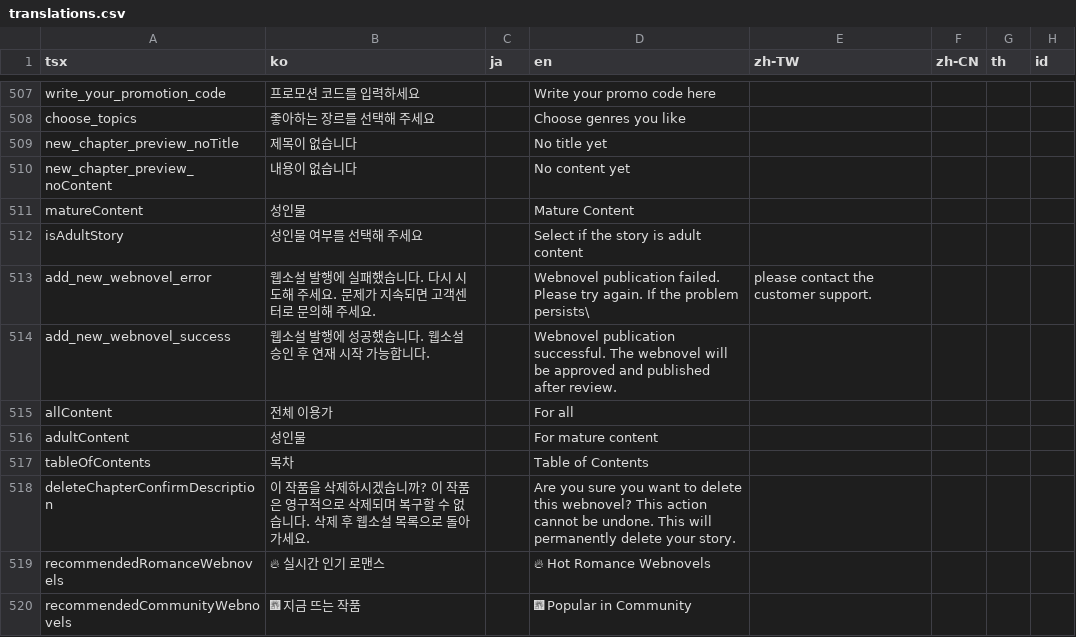
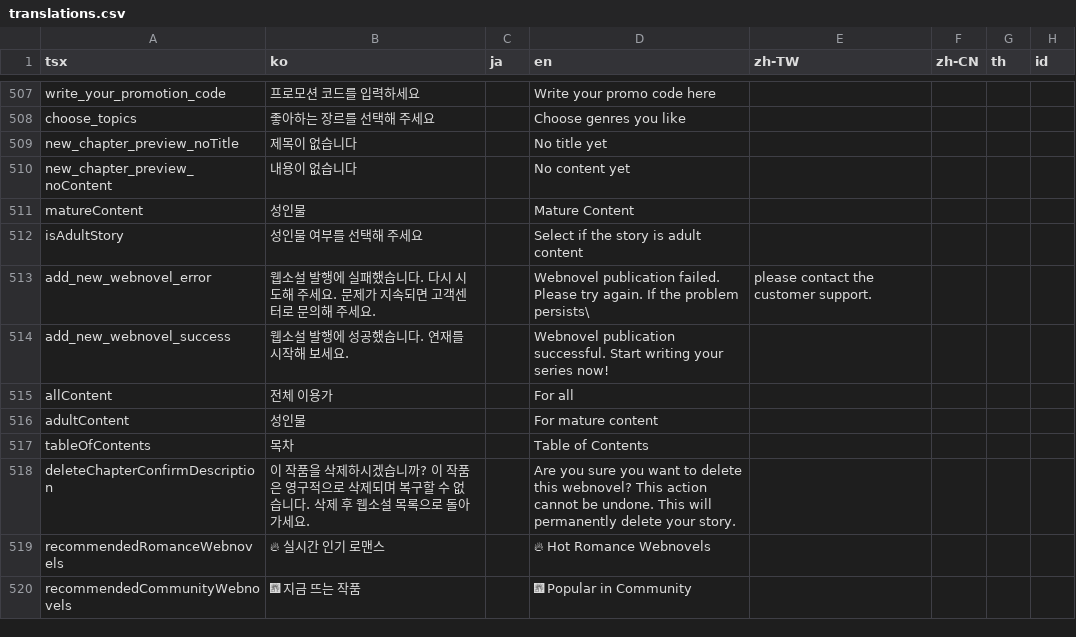
Before and after one commit to rafi-isakh/animation-studio, a CSV file: public/translations.csv, drawn as a sheet; only a part is shown, gaps mark what is left out; the diff names each change by its address in the sheet, - before the commit and + after, or states it on an @@ line.

Commit message:
Change wording of webnovel publication; send email notification when new community webnovel uploaded

```diff
--- a/public/translations.csv
+++ b/public/translations.csv
-B514 (ko): 웹소설 발행에 성공했습니다. 웹소설 승인 후 연재 시작 가능합니다.
+B514 (ko): 웹소설 발행에 성공했습니다. 연재를 시작해 보세요.
-D514 (en): …publication successful. The webnovel will be approved and published after review.
+D514 (en): …publication successful. Start writing your series now!
```
Also changed, not shown: 1 other file.
